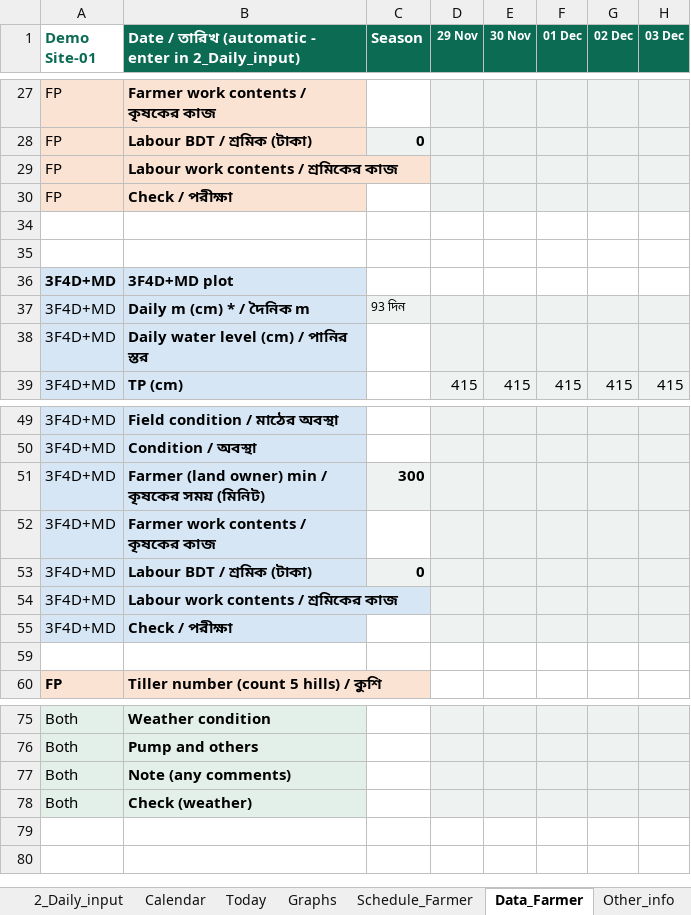
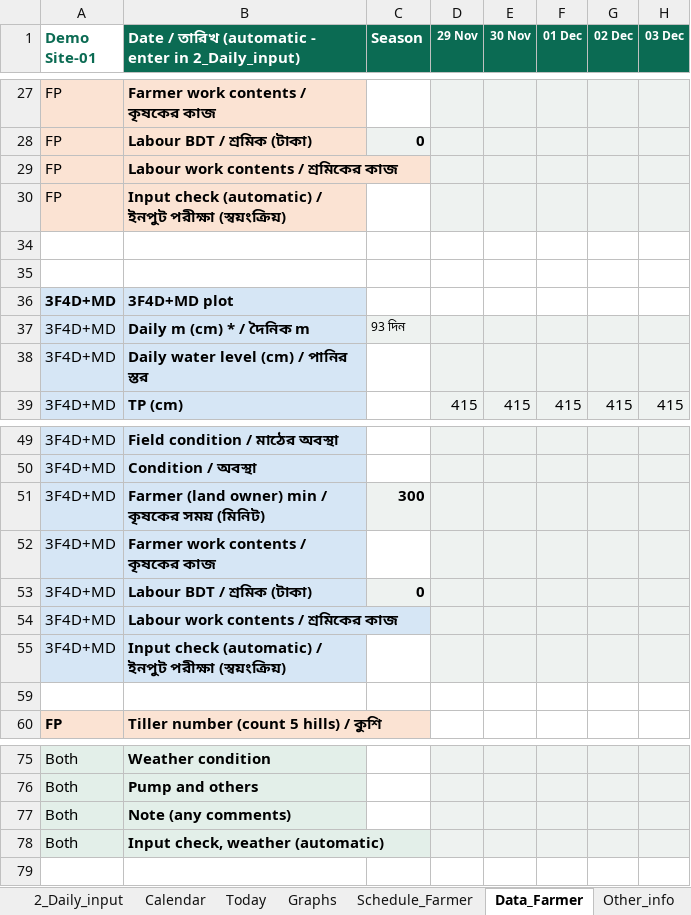
Before and after one commit to akamiyat-cyber/ati-monitor, an Excel workbook: 3F4D_Water_Monitor_Sheet_DEMO_BN.xlsx, sheet Data_Farmer, drawn as a sheet; only a part is shown, gaps mark what is left out; values as stored, in another font and other column widths than the file's, no borders; conditional formats not drawn; the diff names each change by its address in the sheet, - before the commit and + after, or states it on an @@ line.

```diff
--- a/3F4D_Water_Monitor_Sheet_DEMO_BN.xlsx (sheet Data_Farmer)
+++ b/3F4D_Water_Monitor_Sheet_DEMO_BN.xlsx (sheet Data_Farmer)
-B30: Check / পরীক্ষা
+B30: Input check (automatic) / ইনপুট পরীক্ষা (স্বয়ংক্রিয়)
-B55: Check / পরীক্ষা
+B55: Input check (automatic) / ইনপুট পরীক্ষা (স্বয়ংক্রিয়)
-B78: Check (weather)
+B78: Input check, weather (automatic)
```
Also changed, not shown: sheet Guide, sheet 2_Daily_input, sheet Today, charts or pictures, 3F4D_Water_Monitor_Sheet_DEMO.xlsx, 3F4D_Water_Monitor_Sheet_TEMPLATE.xlsx, 7 other files.
